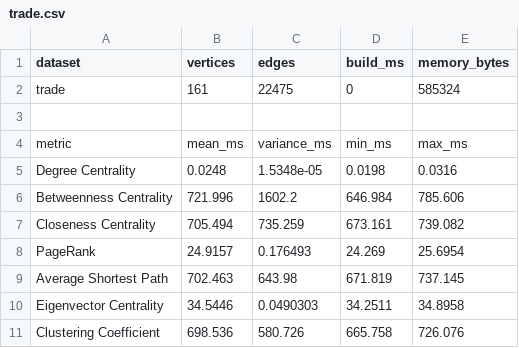
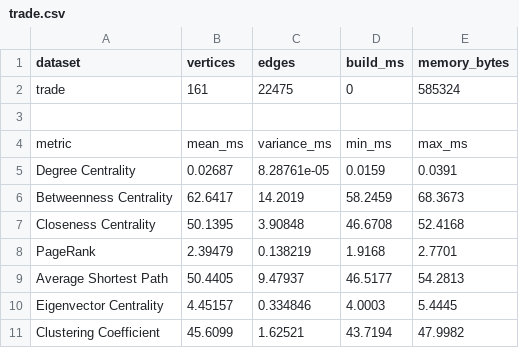
Before and after one commit to ricachii/Centralidad-de-Redes, a CSV file: results/csv/trade.csv, drawn as a sheet.

```diff
--- a/results/csv/trade.csv
+++ b/results/csv/trade.csv
@@ -4,8 +4,8 @@ trade,161,22475,0,585324
 metric,mean_ms,variance_ms,min_ms,max_ms
-Degree Centrality,0.0248,1.5348e-05,0.0198,0.0316
-Betweenness Centrality,721.996,1602.2,646.984,785.606
-Closeness Centrality,705.494,735.259,673.161,739.082
-PageRank,24.9157,0.176493,24.269,25.6954
-Average Shortest Path,702.463,643.98,671.819,737.145
-Eigenvector Centrality,34.5446,0.0490303,34.2511,34.8958
-Clustering Coefficient,698.536,580.726,665.758,726.076
+Degree Centrality,0.02687,8.28761e-05,0.0159,0.0391
+Betweenness Centrality,62.6417,14.2019,58.2459,68.3673
+Closeness Centrality,50.1395,3.90848,46.6708,52.4168
+PageRank,2.39479,0.138219,1.9168,2.7701
+Average Shortest Path,50.4405,9.47937,46.5177,54.2813
+Eigenvector Centrality,4.45157,0.334846,4.0003,5.4445
+Clustering Coefficient,45.6099,1.62521,43.7194,47.9982
```
Also changed, not shown: results/csv/yeast.csv, 27 other files.
